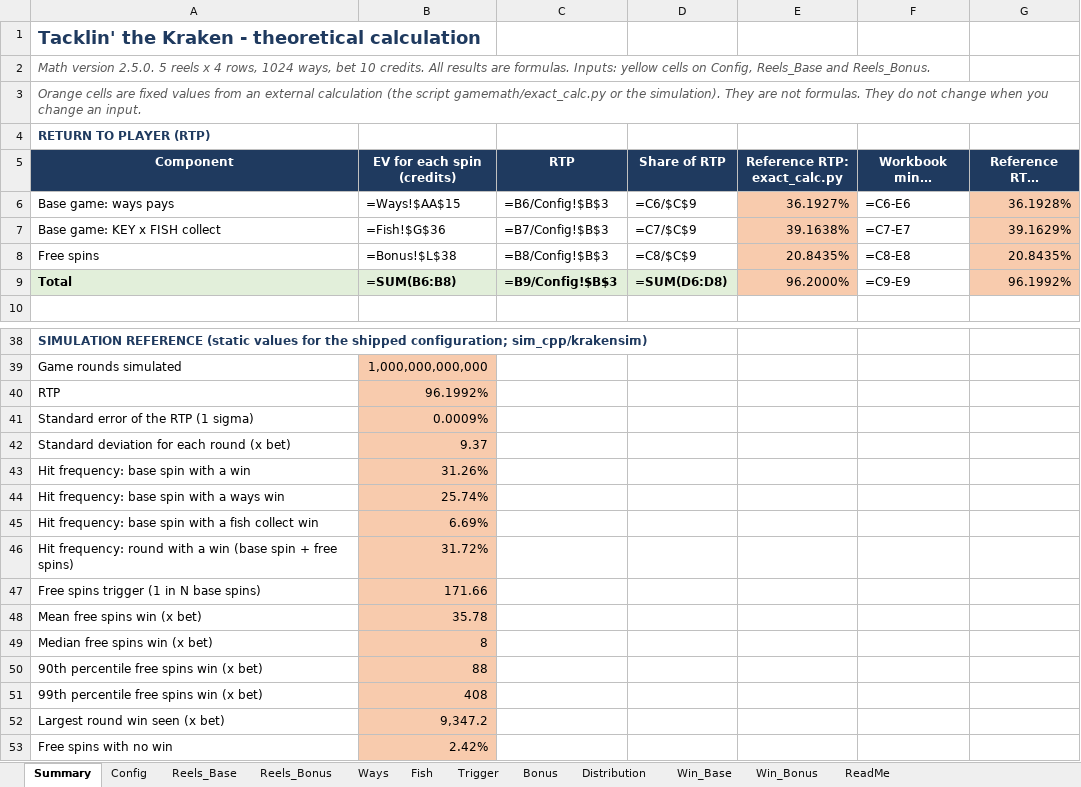
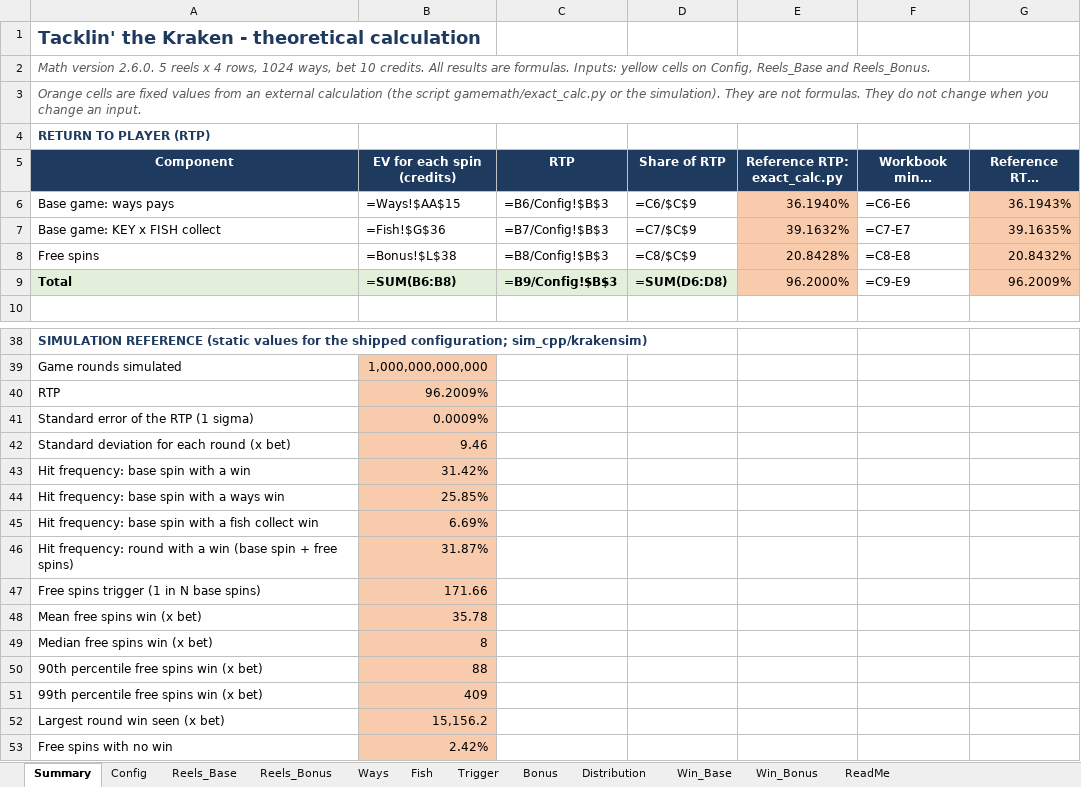
Before and after one commit to doubledigit-IQ/tacklin-the-kraken, an Excel workbook: files/TacklinTheKraken_TheoCalc.xlsx, sheet Summary, drawn as a sheet; only a part is shown, gaps mark what is left out; long unchanged cells end in …; values as stored, in another font and other column widths than the file's, no borders; formulas without a stored value are shown as written; the diff covers the shown part only; the diff names each change by its address in the sheet, - before the commit and + after, or states it on an @@ line.

```diff
--- a/files/TacklinTheKraken_TheoCalc.xlsx (sheet Summary)
+++ b/files/TacklinTheKraken_TheoCalc.xlsx (sheet Summary)
-A2 (Component): Math version 2.5.0. 5 reels…
+A2 (Component): Math version 2.6.0. 5 reels…
-E6 (Reference RTP: exact_calc.py): 36.1927%
+E6 (Reference RTP: exact_calc.py): 36.1940%
-G6 (Reference RTP: simulation): 36.1928%
+G6 (Reference RTP: simulation): 36.1943%
-E7 (Reference RTP: exact_calc.py): 39.1638%
+E7 (Reference RTP: exact_calc.py): 39.1632%
-G7 (Reference RTP: simulation): 39.1629%
+G7 (Reference RTP: simulation): 39.1635%
-E8 (Reference RTP: exact_calc.py): 20.8435%
+E8 (Reference RTP: exact_calc.py): 20.8428%
-G8 (Reference RTP: simulation): 20.8435%
+G8 (Reference RTP: simulation): 20.8432%
-G9 (Reference RTP: simulation): 96.1992%
+G9 (Reference RTP: simulation): 96.2009%
-B40 (EV for each spin (credits)): 96.1992%
+B40 (EV for each spin (credits)): 96.2009%
-B42 (EV for each spin (credits)): 9.37
+B42 (EV for each spin (credits)): 9.46
-B43 (EV for each spin (credits)): 31.26%
+B43 (EV for each spin (credits)): 31.42%
-B44 (EV for each spin (credits)): 25.74%
+B44 (EV for each spin (credits)): 25.85%
-B46 (EV for each spin (credits)): 31.72%
+B46 (EV for each spin (credits)): 31.87%
-B51 (EV for each spin (credits)): 408
+B51 (EV for each spin (credits)): 409
-B52 (EV for each spin (credits)): 9,347.2
+B52 (EV for each spin (credits)): 15,156.2
```
Also changed, not shown: 4 edited cells elsewhere in this sheet, sheet Reels_Base, sheet Distribution, sheet Ways, sheet Config, 15 other files.
